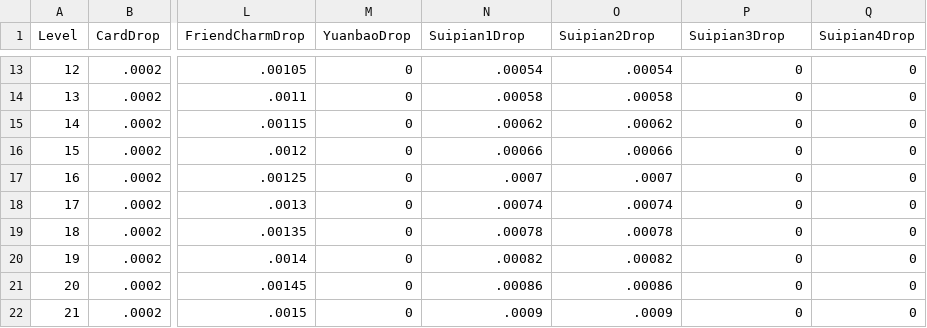
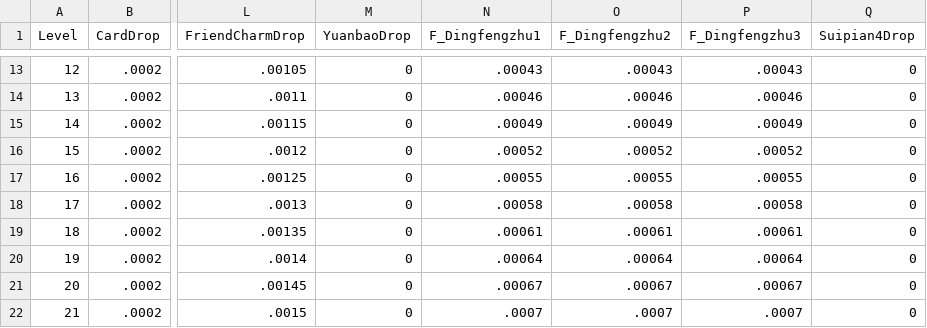
Before and after one commit to chuckeytang/seed_ex, a CSV file: Dev/public_html/Resources/Conf/Monster/M_Huxianfeng.csv, drawn as a sheet; only a part is shown, gaps mark what is left out; the diff covers the shown part only; the diff names each change by its address in the sheet, - before the commit and + after, or states it on an @@ line.

```diff
--- a/Dev/public_html/Resources/Conf/Monster/M_Huxianfeng.csv
+++ b/Dev/public_html/Resources/Conf/Monster/M_Huxianfeng.csv
-N1: Suipian1Drop
+N1: F_Dingfengzhu1
-O1: Suipian2Drop
+O1: F_Dingfengzhu2
-P1: Suipian3Drop
+P1: F_Dingfengzhu3
-N13 (F_Dingfengzhu1): .00054
+N13 (F_Dingfengzhu1): .00043
-O13 (F_Dingfengzhu2): .00054
+O13 (F_Dingfengzhu2): .00043
-P13 (F_Dingfengzhu3): 0
+P13 (F_Dingfengzhu3): .00043
-N14 (F_Dingfengzhu1): .00058
+N14 (F_Dingfengzhu1): .00046
-O14 (F_Dingfengzhu2): .00058
+O14 (F_Dingfengzhu2): .00046
-P14 (F_Dingfengzhu3): 0
+P14 (F_Dingfengzhu3): .00046
-N15 (F_Dingfengzhu1): .00062
+N15 (F_Dingfengzhu1): .00049
-O15 (F_Dingfengzhu2): .00062
+O15 (F_Dingfengzhu2): .00049
-P15 (F_Dingfengzhu3): 0
+P15 (F_Dingfengzhu3): .00049
-N16 (F_Dingfengzhu1): .00066
+N16 (F_Dingfengzhu1): .00052
-O16 (F_Dingfengzhu2): .00066
+O16 (F_Dingfengzhu2): .00052
-P16 (F_Dingfengzhu3): 0
+P16 (F_Dingfengzhu3): .00052
-N17 (F_Dingfengzhu1): .0007
+N17 (F_Dingfengzhu1): .00055
-O17 (F_Dingfengzhu2): .0007
+O17 (F_Dingfengzhu2): .00055
-P17 (F_Dingfengzhu3): 0
+P17 (F_Dingfengzhu3): .00055
-N18 (F_Dingfengzhu1): .00074
+N18 (F_Dingfengzhu1): .00058
-O18 (F_Dingfengzhu2): .00074
+O18 (F_Dingfengzhu2): .00058
-P18 (F_Dingfengzhu3): 0
+P18 (F_Dingfengzhu3): .00058
-N19 (F_Dingfengzhu1): .00078
+N19 (F_Dingfengzhu1): .00061
-O19 (F_Dingfengzhu2): .00078
+O19 (F_Dingfengzhu2): .00061
-P19 (F_Dingfengzhu3): 0
+P19 (F_Dingfengzhu3): .00061
-N20 (F_Dingfengzhu1): .00082
+N20 (F_Dingfengzhu1): .00064
-O20 (F_Dingfengzhu2): .00082
+O20 (F_Dingfengzhu2): .00064
-P20 (F_Dingfengzhu3): 0
+P20 (F_Dingfengzhu3): .00064
-N21 (F_Dingfengzhu1): .00086
+N21 (F_Dingfengzhu1): .00067
-O21 (F_Dingfengzhu2): .00086
+O21 (F_Dingfengzhu2): .00067
-P21 (F_Dingfengzhu3): 0
+P21 (F_Dingfengzhu3): .00067
-N22 (F_Dingfengzhu1): .0009
+N22 (F_Dingfengzhu1): .0007
-O22 (F_Dingfengzhu2): .0009
+O22 (F_Dingfengzhu2): .0007
-P22 (F_Dingfengzhu3): 0
+P22 (F_Dingfengzhu3): .0007
```
Also changed, not shown: 43 edited cells elsewhere in this file, Dev/public_html/Resources/Conf/FaobaoJiacheng.csv, Dev/public_html/Resources/Conf/Monster/M_Liuyi.csv, 16 other files.
